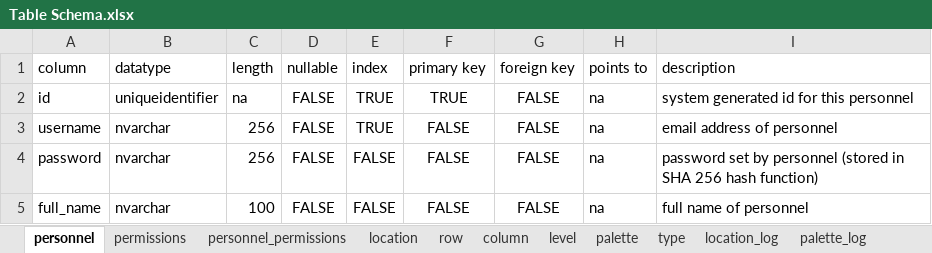
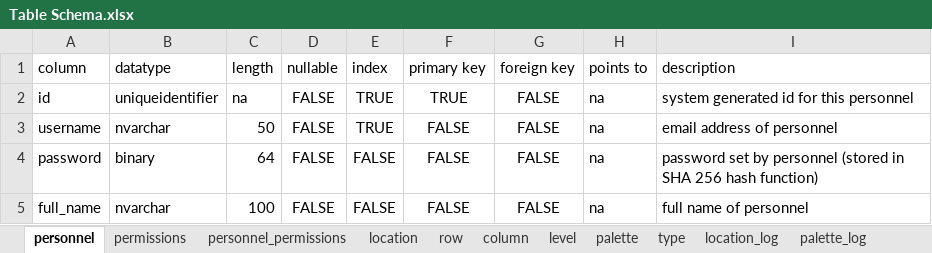
Before and after one commit to hoaannguyen07/warehouse-management, an Excel workbook: documentation/Table Schema.xlsx, sheet personnel, drawn as a sheet; values as stored, in another font and other column widths than the file's, no borders; the diff names each change by its address in the sheet, - before the commit and + after, or states it on an @@ line.

```diff
--- a/documentation/Table Schema.xlsx (sheet personnel)
+++ b/documentation/Table Schema.xlsx (sheet personnel)
-C3: 256
+C3: 50
-B4: nvarchar
+B4: binary
-C4: 256
+C4: 64
```
Also changed, not shown: sheet location, sheet palette, 35 other files.
